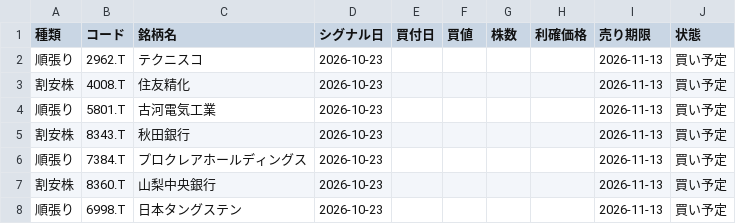
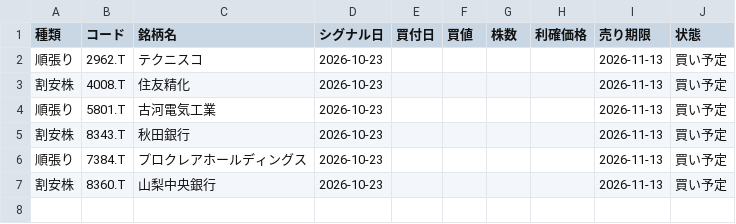
Before and after one commit to cgvhfcm445781/claude, a CSV file: portfolio.csv, drawn as a sheet; the diff names each change by its address in the sheet, - before the commit and + after, or states it on an @@ line.

Commit message:
portfolio.csv を更新

```diff
--- a/portfolio.csv
+++ b/portfolio.csv
-row 8: 順張り | 6998.T | 日本タングステン | 2026-10-23 |  |  |  |  | 2026-11-13 | 買い予定
```
